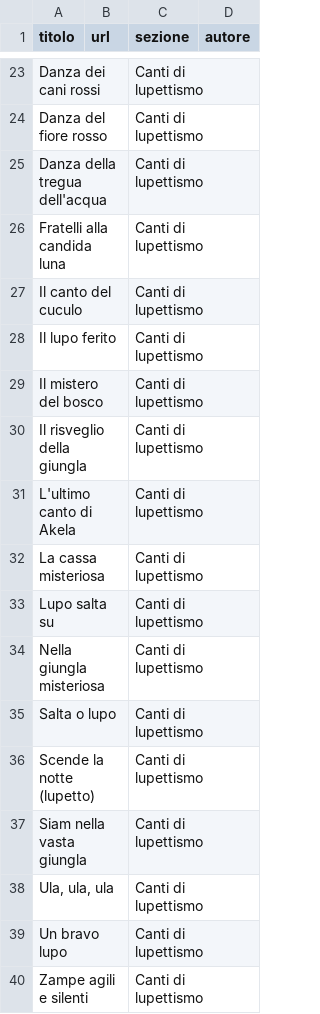
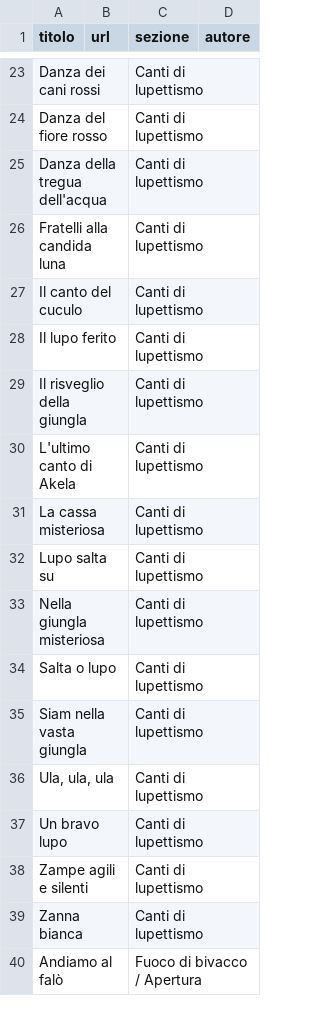
Before and after one commit to lc-ncltt/canzoniere_scout, a CSV file: data/fonti.csv, drawn as a sheet; only a part is shown, gaps mark what is left out; the shorter side is filled out with more unchanged rows; the diff names each change by its address in the sheet, - before the commit and + after, or states it on an @@ line.

```diff
--- a/data/fonti.csv
+++ b/data/fonti.csv
-row 29: Il mistero del bosco |  | Canti di lupettismo
-row 36: Scende la notte (lupetto) |  | Canti di lupettismo
```
Also changed, not shown: data/elenco.csv, 5 other files.
